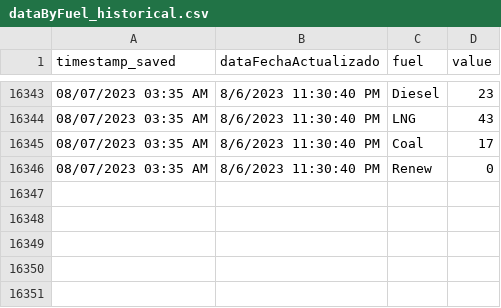
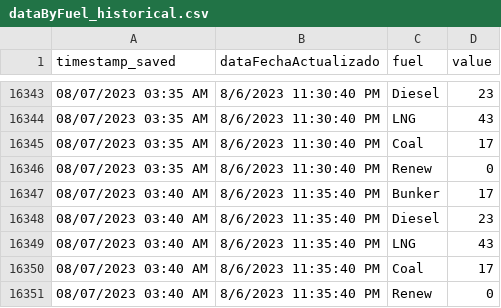
Before and after one commit to jzavala-gonzalez/scraping-luma, a CSV file: genera/historical/dataByFuel_historical.csv, drawn as a sheet; only a part is shown, gaps mark what is left out.

```diff
--- a/genera/historical/dataByFuel_historical.csv
+++ b/genera/historical/dataByFuel_historical.csv
@@ -16346 +16346,6 @@ timestamp_saved,dataFechaActualizado,fuel,value
 08/07/2023 03:35 AM,8/6/2023 11:30:40 PM,Renew,0
+08/07/2023 03:40 AM,8/6/2023 11:35:40 PM,Bunker,17
+08/07/2023 03:40 AM,8/6/2023 11:35:40 PM,Diesel,23
+08/07/2023 03:40 AM,8/6/2023 11:35:40 PM,LNG,43
+08/07/2023 03:40 AM,8/6/2023 11:35:40 PM,Coal,17
+08/07/2023 03:40 AM,8/6/2023 11:35:40 PM,Renew,0
```
Also changed, not shown: 6 other files.
